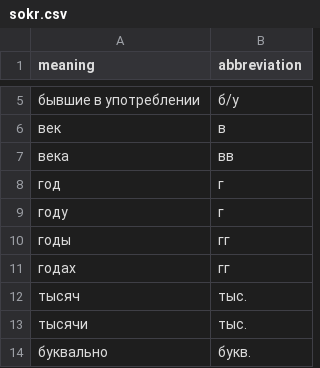
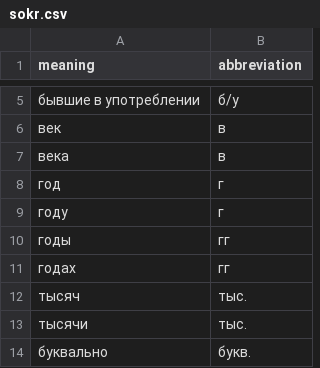
Before and after one commit to KolchinMMM/abbr_and_symb_datasets, a CSV file: csvs/sokr.csv, drawn as a sheet; only a part is shown, gaps mark what is left out.

```diff
--- a/csvs/sokr.csv
+++ b/csvs/sokr.csv
@@ -6,3 +6,3 @@ meaning,abbreviation
 век,в
-века,вв
+века,в
 год,г
```
Also changed, not shown: 5 other files.
